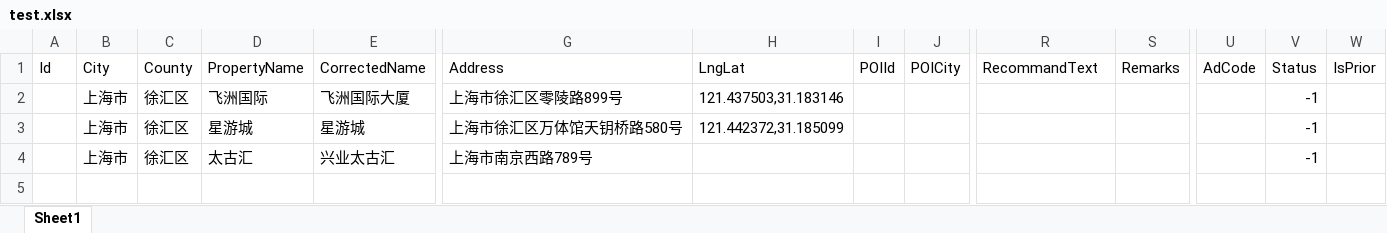
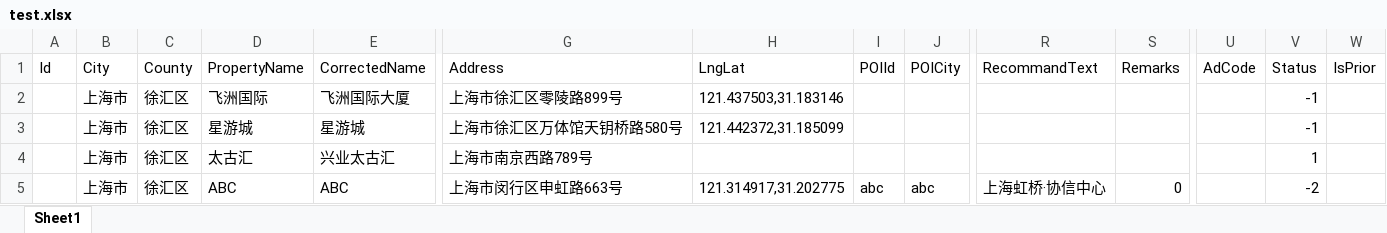
Before and after one commit to ZackZhang-zip/blazor-demo, an Excel workbook: TestFiles/test.xlsx, sheet Sheet1, drawn as a sheet; only a part is shown, gaps mark what is left out; values as stored, in another font and other column widths than the file's, no borders; rows hold the shown columns only; the diff names each change by its address in the sheet, - before the commit and + after, or states it on an @@ line.

```diff
--- a/TestFiles/test.xlsx (sheet Sheet1)
+++ b/TestFiles/test.xlsx (sheet Sheet1)
-V4 (Status): -1
+V4 (Status): 1
+row 5:  | 上海市 | 徐汇区 | ABC | ABC | 上海市闵行区申虹路663号 | 121.314917,31.202775 | abc | abc | 上海虹桥·协信中心 | 0 |  | -2
```
Also changed, not shown: 6 other files.
